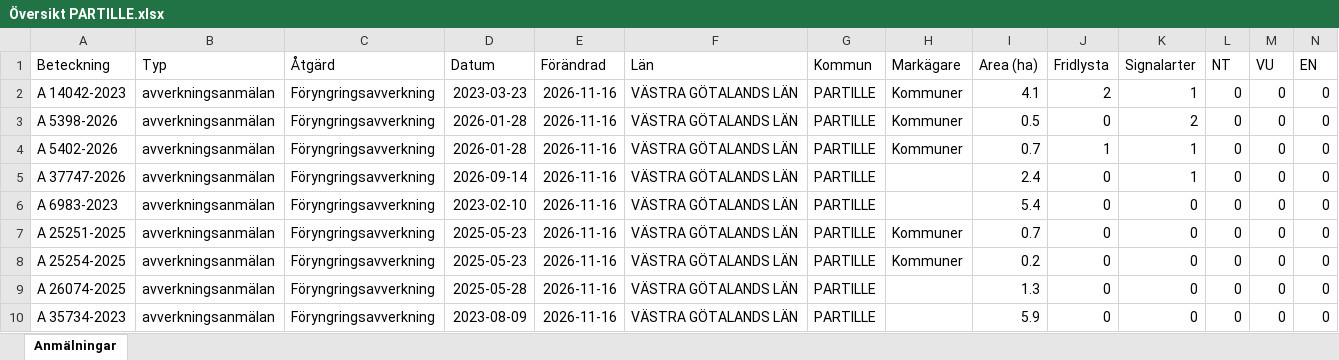
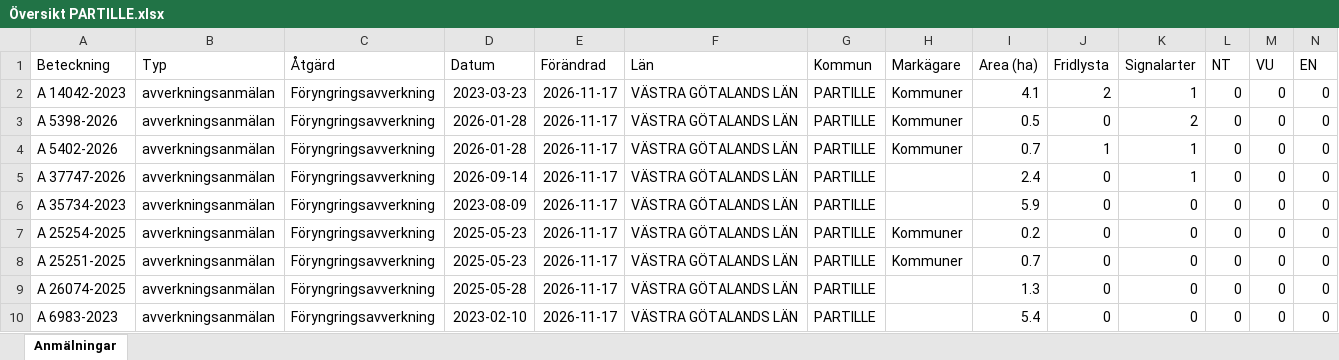
Before and after one commit to klasma/Logging_1402, an Excel workbook: Översikt PARTILLE.xlsx, sheet Anmälningar, drawn as a sheet; only a part is shown; values as stored, in another font and other column widths than the file's, no borders; removed rows and columns are numbered as before the commit, all else as after; rows hold the shown columns only; the diff names each change by its address in the sheet, - before the commit and + after, or states it on an @@ line.

```diff
--- a/Översikt PARTILLE.xlsx (sheet Anmälningar)
+++ b/Översikt PARTILLE.xlsx (sheet Anmälningar)
-E2:E6 (Förändrad): 2026-11-16
+E2:E6 (Förändrad): 2026-11-17
-A6 (Beteckning): A 6983-2023
+A6 (Beteckning): A 35734-2023
-D6 (Datum): 2023-02-10
+D6 (Datum): 2023-08-09
-I6 (Area (ha)): 5.4
+I6 (Area (ha)): 5.9
-row 7: A 25251-2025 | avverkningsanmälan | Föryngringsavverkning | 2025-05-23 | 2026-11-16 | VÄSTRA GÖTALANDS LÄN | PARTILLE | Kommuner | 0.7 | 0 | 0 | 0 | 0 | 0
-E7 (Förändrad): 2026-11-16
+E7 (Förändrad): 2026-11-17
+row 8: A 25251-2025 | avverkningsanmälan | Föryngringsavverkning | 2025-05-23 | 2026-11-17 | VÄSTRA GÖTALANDS LÄN | PARTILLE | Kommuner | 0.7 | 0 | 0 | 0 | 0 | 0
-E9:E10 (Förändrad): 2026-11-16
+E9:E10 (Förändrad): 2026-11-17
-A10 (Beteckning): A 35734-2023
+A10 (Beteckning): A 6983-2023
-D10 (Datum): 2023-08-09
+D10 (Datum): 2023-02-10
-I10 (Area (ha)): 5.9
+I10 (Area (ha)): 5.4
```
Also changed, not shown: artfynd/A 14042-2023 artfynd.xlsx, artfynd/A 37747-2026 artfynd.xlsx, 19 other files.
